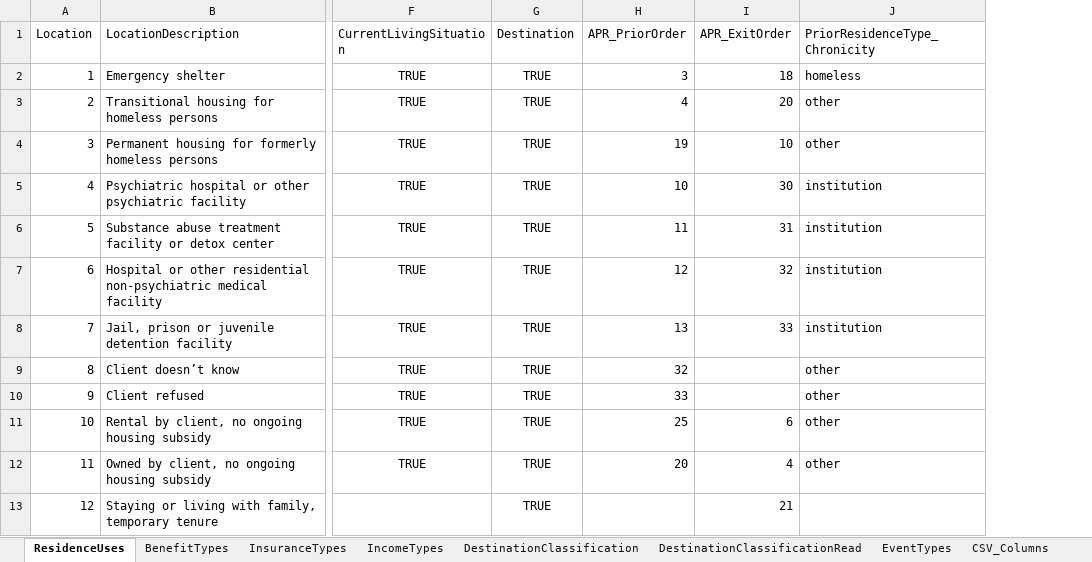
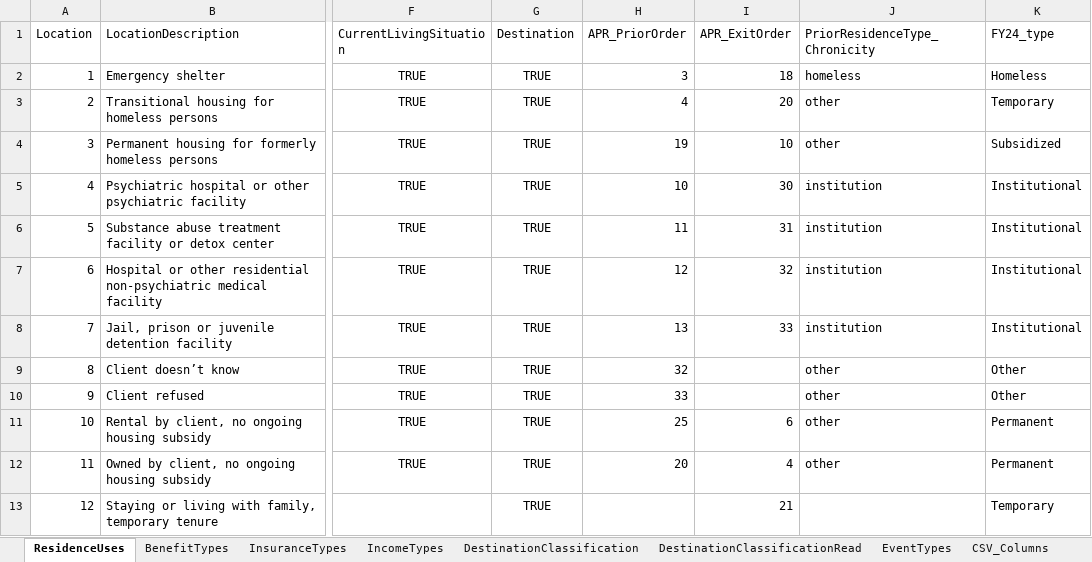
Before and after one commit to HUD-Data-Lab/DataLab, an Excel workbook: SupplementalTables.xlsx, sheet ResidenceUses, drawn as a sheet; only a part is shown, gaps mark what is left out; values as stored, in another font and other column widths than the file's, no borders; the diff names each change by its address in the sheet, - before the commit and + after, or states it on an @@ line.

```diff
--- a/SupplementalTables.xlsx (sheet ResidenceUses)
+++ b/SupplementalTables.xlsx (sheet ResidenceUses)
+column K (FY24_type), rows 2-13: Homeless | Temporary | Subsidized | Institutional | Institutional | Institutional | Institutional | Other | Other | Permanent | Permanent | Temporary
```
Also changed, not shown: sheet CSV_Columns, 1 other file.
